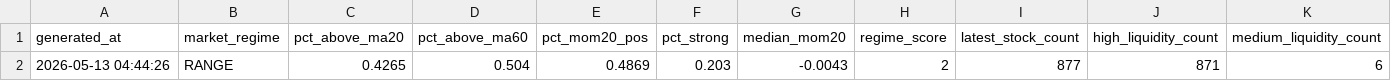
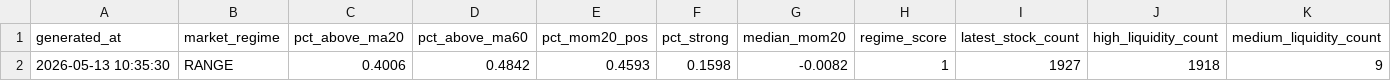
Before and after one commit to bichcs5566-alt/V204-app, a CSV file: mobile_dashboard_v1/data/selection_debug.csv, drawn as a sheet; only a part is shown; removed rows and columns are numbered as before the commit, all else as after; rows hold the shown columns only; the diff names each change by its address in the sheet, - before the commit and + after, or states it on an @@ line.

```diff
--- a/mobile_dashboard_v1/data/selection_debug.csv
+++ b/mobile_dashboard_v1/data/selection_debug.csv
-row 2: 2026-05-13 04:44:26 | RANGE | 0.4265 | 0.504 | 0.4869 | 0.203 | -0.0043 | 2 | 877 | 871 | 6
+row 2: 2026-05-13 10:35:30 | RANGE | 0.4006 | 0.4842 | 0.4593 | 0.1598 | -0.0082 | 1 | 1927 | 1918 | 9
```
Also changed, not shown: mobile_dashboard_v1/data/position_overlay.csv, mobile_dashboard_v1/data/position_overlay_debug.csv, 52 other files.
